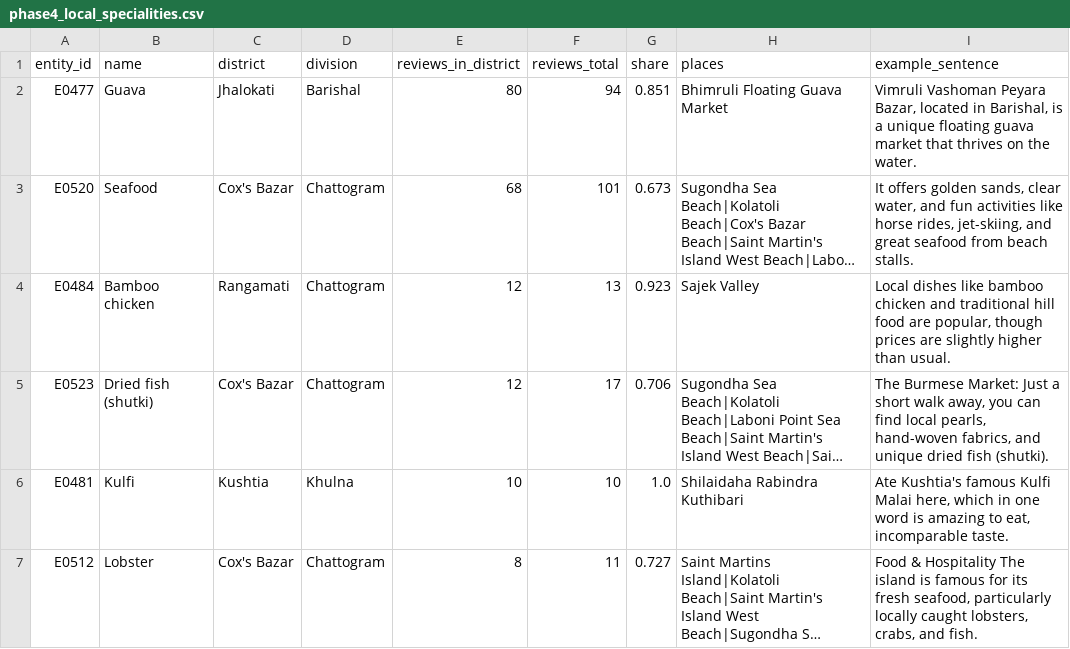
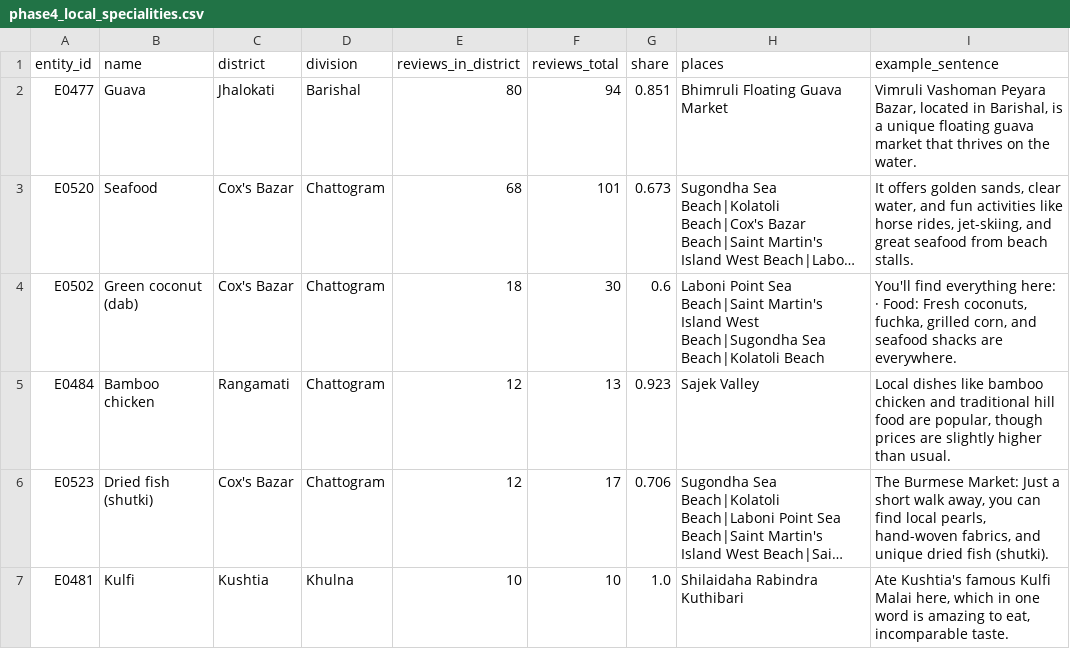
Before and after one commit to yakin-nazif13/TouristinBD, a CSV file: data/phase4_local_specialities.csv, drawn as a sheet; only a part is shown; the shorter side is filled out with more unchanged rows; long unchanged cells end in …; the diff names each change by its address in the sheet, - before the commit and + after, or states it on an @@ line.

```diff
--- a/data/phase4_local_specialities.csv
+++ b/data/phase4_local_specialities.csv
+row 4: E0502 | Green coconut (dab) | Cox's Bazar | Chattogram | 18 | 30 | 0.6 | Laboni Point Sea Beach|Saint Martin's Island West Beach|Sugondha Sea Beach|Kolatoli Beach | You'll find everything here: · Food: Fresh coconuts, fuchka, grilled corn, and seafood shacks are everywhere.
```
Also changed, not shown: data/phase4_district_register.csv, data/phase4_entities.csv, 56 other files.
